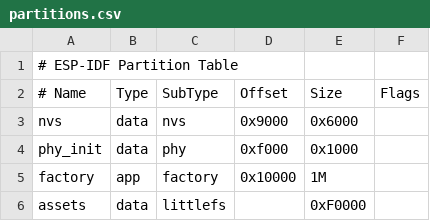
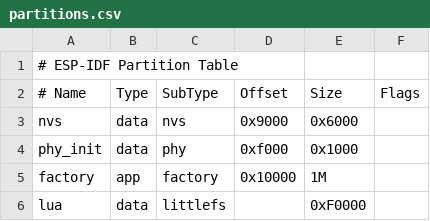
Before and after one commit to pgvalle-research/atmos-esp32, a CSV file: partitions.csv, drawn as a sheet.

Commit message:
assets -> lua

```diff
--- a/partitions.csv
+++ b/partitions.csv
@@ -5,2 +5,2 @@ phy_init,   data, phy,     0xf000,    0x1000,
 factory,    app,  factory, 0x10000,   1M,
-assets,    data, littlefs,      ,      0xF0000,
+lua,       data, littlefs,      ,      0xF0000,
```
Also changed, not shown: 11 other files.
